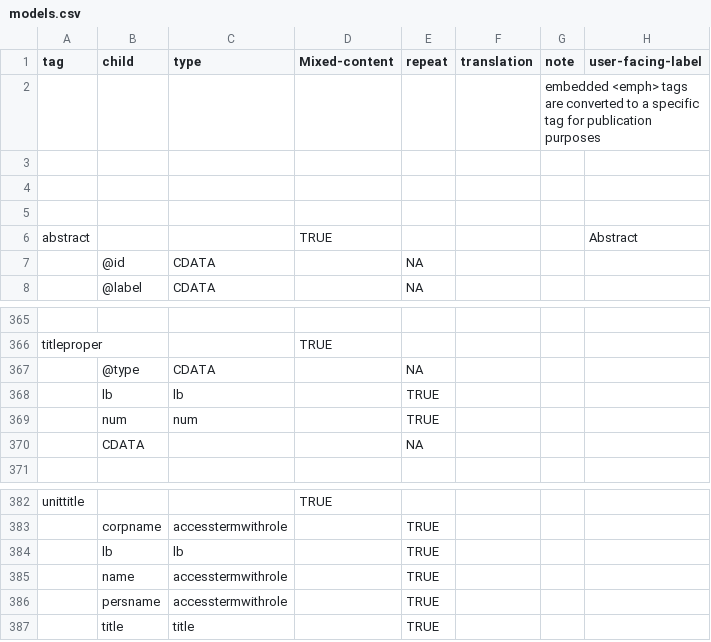
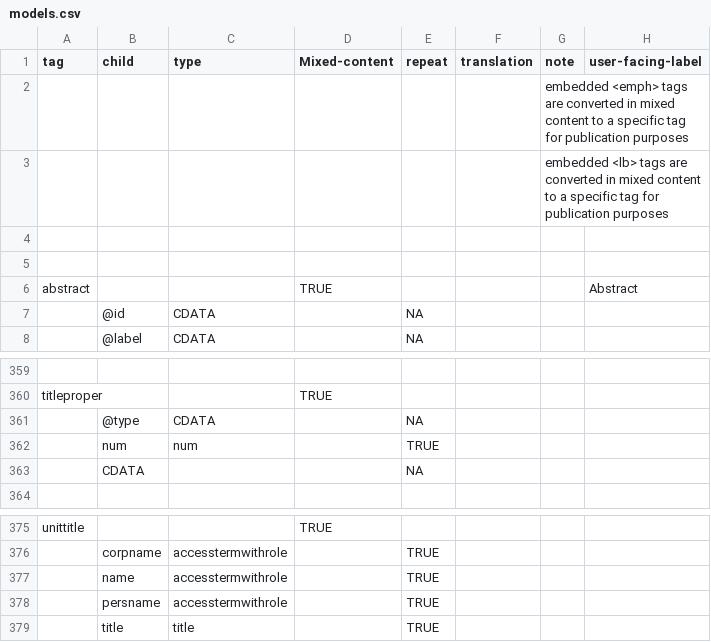
Before and after one commit to nyudlts/fadesign_29-data-model, a CSV file: models.csv, drawn as a sheet; only a part is shown, gaps mark what is left out; the diff covers the shown part only.

Commit message:
remove <lb> tag definition/references
Per David Arjanik request:
  Remove <lb> tag definition, and lb fields wherever they appear in
  other tag definitions.  Write a note that it is converted in mixed
  content to a specific tag that Laura has specified.

```diff
--- a/models.csv
+++ b/models.csv
@@ -1,4 +1,4 @@
 tag,child,type,Mixed-content,repeat,translation,note,user-facing-label
-,,,,,,embedded <emph> tags are converted to a specific tag for publication purposes,
-,,,,,,,
+,,,,,,embedded <emph> tags are converted in mixed content to a specific tag for publication purposes,
+,,,,,,embedded <lb> tags are converted in mixed content to a specific tag for publication purposes,
 ,,,,,,,
@@ -367,3 +361,2 @@ titleproper,,,TRUE,,,,
 ,@type,CDATA,,NA,,,
-,lb,lb,,TRUE,,,
 ,num,num,,TRUE,,,
@@ -383,3 +376,2 @@ unittitle,,,TRUE,,,,
 ,corpname,accesstermwithrole,,TRUE,,,
-,lb,lb,,TRUE,,,
 ,name,accesstermwithrole,,TRUE,,,
```
Also changed, not shown: 6 removed rows elsewhere in this file.
